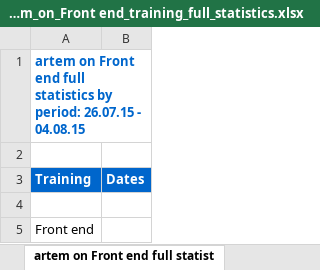
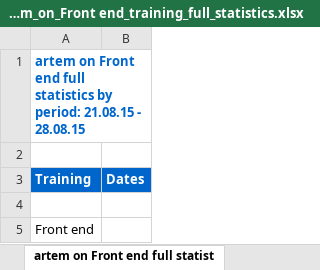
Before and after one commit to oldprofile/Group4, an Excel workbook: src/main/webapp/statistics/artem_on_Front end_training_full_statistics.xlsx, sheet artem on Front end full statist, drawn as a sheet; values as stored, in another font and other column widths than the file's, no borders; the diff names each change by its address in the sheet, - before the commit and + after, or states it on an @@ line.

Commit message:
finished my statistics !!!

```diff
--- a/src/main/webapp/statistics/artem_on_Front end_training_full_statistics.xlsx (sheet artem on Front end full statist)
+++ b/src/main/webapp/statistics/artem_on_Front end_training_full_statistics.xlsx (sheet artem on Front end full statist)
-A1 (Training): …by period: 26.07.15 - 04.08.15
+A1 (Training): …by period: 21.08.15 - 28.08.15
```
Also changed, not shown: src/main/webapp/statistics/artem_omission_amount_on_Front end.xlsx, src/main/webapp/statistics/gena_omission_amount_on_Front end.xlsx, 16 other files.
